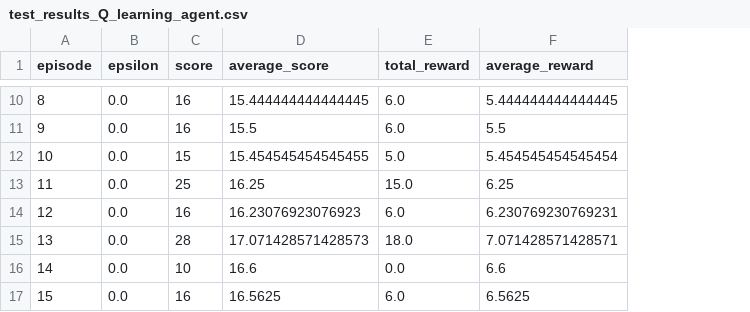
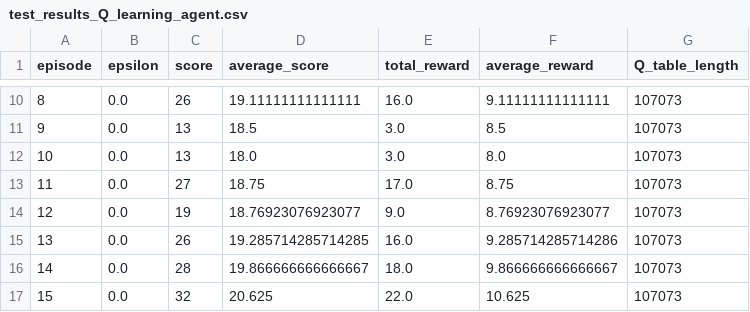
Before and after one commit to coolsgupta/atari_games, a CSV file: Cartpole/test_results_Q_learning_agent.csv, drawn as a sheet; only a part is shown, gaps mark what is left out; the diff covers the shown part only; the diff names each change by its address in the sheet, - before the commit and + after, or states it on an @@ line.

```diff
--- a/Cartpole/test_results_Q_learning_agent.csv
+++ b/Cartpole/test_results_Q_learning_agent.csv
+column G (Q_table_length), rows 10-17: all 107073
-C10 (score): 16
+C10 (score): 26
-D10 (average_score): 15.444444444444445
+D10 (average_score): 19.11111111111111
-E10 (total_reward): 6.0
+E10 (total_reward): 16.0
-F10 (average_reward): 5.444444444444445
+F10 (average_reward): 9.11111111111111
-C11 (score): 16
+C11 (score): 13
-D11 (average_score): 15.5
+D11 (average_score): 18.5
-E11 (total_reward): 6.0
+E11 (total_reward): 3.0
-F11 (average_reward): 5.5
+F11 (average_reward): 8.5
-C12 (score): 15
+C12 (score): 13
-D12 (average_score): 15.454545454545455
+D12 (average_score): 18.0
-E12 (total_reward): 5.0
+E12 (total_reward): 3.0
-F12 (average_reward): 5.454545454545454
+F12 (average_reward): 8.0
-C13 (score): 25
+C13 (score): 27
-D13 (average_score): 16.25
+D13 (average_score): 18.75
-E13 (total_reward): 15.0
+E13 (total_reward): 17.0
-F13 (average_reward): 6.25
+F13 (average_reward): 8.75
-C14 (score): 16
+C14 (score): 19
-D14 (average_score): 16.23076923076923
+D14 (average_score): 18.76923076923077
-E14 (total_reward): 6.0
+E14 (total_reward): 9.0
-F14 (average_reward): 6.230769230769231
+F14 (average_reward): 8.76923076923077
-C15 (score): 28
+C15 (score): 26
-D15 (average_score): 17.071428571428573
+D15 (average_score): 19.285714285714285
-E15 (total_reward): 18.0
+E15 (total_reward): 16.0
-F15 (average_reward): 7.071428571428571
+F15 (average_reward): 9.285714285714286
-C16 (score): 10
+C16 (score): 28
-D16 (average_score): 16.6
+D16 (average_score): 19.866666666666667
-E16 (total_reward): 0.0
+E16 (total_reward): 18.0
-F16 (average_reward): 6.6
+F16 (average_reward): 9.866666666666667
-C17 (score): 16
+C17 (score): 32
-D17 (average_score): 16.5625
+D17 (average_score): 20.625
-E17 (total_reward): 6.0
+E17 (total_reward): 22.0
-F17 (average_reward): 6.5625
+F17 (average_reward): 10.625
```
Also changed, not shown: 164 edited cells elsewhere in this file, Cartpole/results_random_guessing.csv, Mountain_Car/test_results_DQN_model_2.csv, 14 other files.
